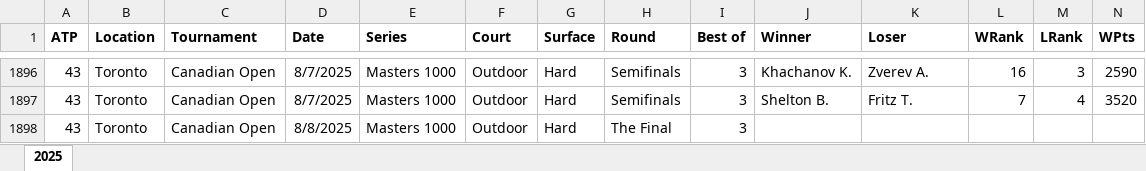
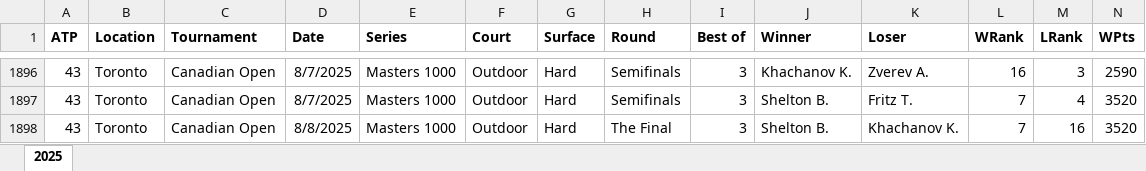
Before and after one commit to Matttgic/Eddeux, an Excel workbook: Données/2025.xlsx, sheet 2025, drawn as a sheet; only a part is shown, gaps mark what is left out; values as stored, in another font and other column widths than the file's, no borders; removed rows and columns are numbered as before the commit, all else as after; rows hold the shown columns only; the diff names each change by its address in the sheet, - before the commit and + after, or states it on an @@ line.

```diff
--- a/Données/2025.xlsx (sheet 2025)
+++ b/Données/2025.xlsx (sheet 2025)
-row 1898: 43 | Toronto | Canadian Open | 8/8/2025 | Masters 1000 | Outdoor | Hard | The Final | 3
+row 1898: 43 | Toronto | Canadian Open | 8/8/2025 | Masters 1000 | Outdoor | Hard | The Final | 3 | Shelton B. | Khachanov K. | 7 | 16 | 3520
```
Also changed, not shown: 1 other file.
